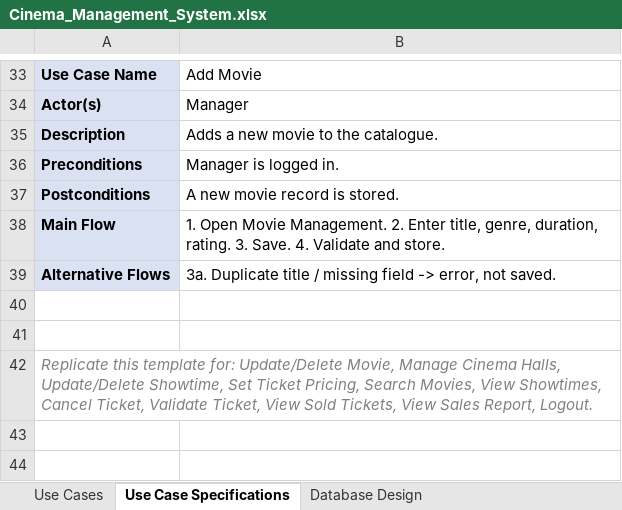
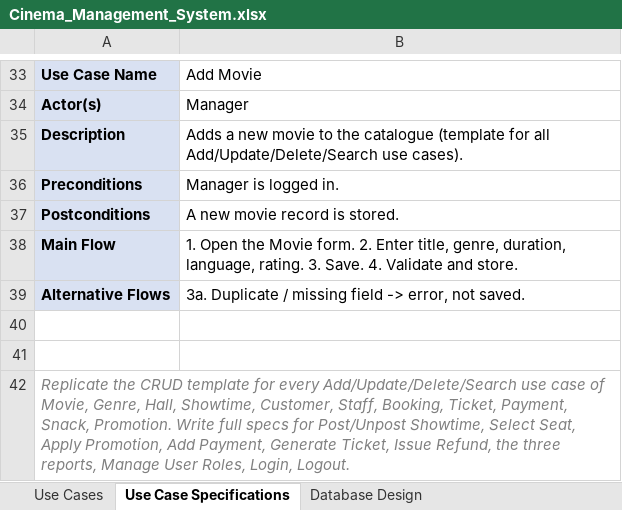
Before and after one commit to Rians11/modules_new, an Excel workbook: cinema-management-system-analysis/Cinema_Management_System.xlsx, sheet Use Case Specifications, drawn as a sheet; only a part is shown, gaps mark what is left out; values as stored, in another font and other column widths than the file's, no borders; the diff covers the shown part only; the diff names each change by its address in the sheet, - before the commit and + after, or states it on an @@ line.

```diff
--- a/cinema-management-system-analysis/Cinema_Management_System.xlsx (sheet Use Case Specifications)
+++ b/cinema-management-system-analysis/Cinema_Management_System.xlsx (sheet Use Case Specifications)
-B35: …to the catalogue.
+B35: …to the catalogue (template for all Add/Update/Delete/Search use cases).
-B38: 1. Open Movie Management. 2. Enter title, genre, duration, rating. 3.…
+B38: 1. Open the Movie form. 2. Enter title, genre, duration, language, rating. 3.…
-B39: 3a. Duplicate title / missing…
+B39: 3a. Duplicate / missing…
-A42: Replicate this template for: Update/Delete Movie, Manage Cinema Halls, Update/Delete Showtime, Set Ticket Pricing, Search Movies, View Showtimes, Cancel Ticket, Validate Ticket, View Sold Tickets, View Sales Report, Logout.
+A42: Replicate the CRUD template for every Add/Update/Delete/Search use case of Movie, Genre, Hall, Showtime, Customer, Staff, Booking, Ticket, Payment, Snack, Promotion. Write full specs for Post/Unpost Showtime, Select Seat, Apply Promotion, Add Payment, Generate Ticket, Issue Refund, the three reports, Manage User Roles, Login, Logout.
```
Also changed, not shown: 19 added rows, 19 removed rows, 1 moved row and 9 edited cells elsewhere in this sheet, sheet Use Cases, sheet Database Design, 3 other files.
